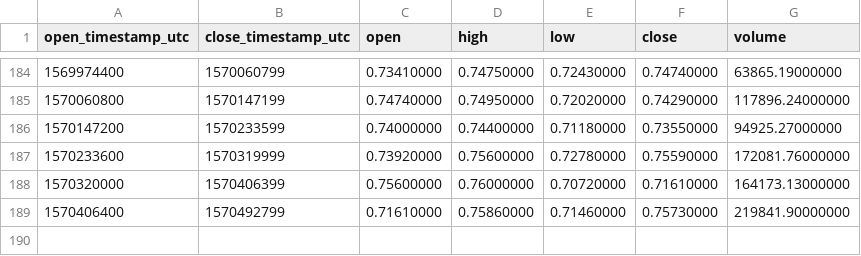
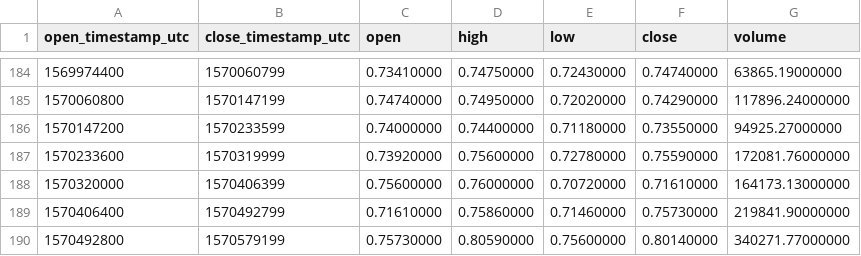
Before and after one commit to cryptobigbro/binance-NANOUSDT, a CSV file: binance-NANOUSDT-1d.csv, drawn as a sheet; only a part is shown, gaps mark what is left out; the diff names each change by its address in the sheet, - before the commit and + after, or states it on an @@ line.

```diff
--- a/binance-NANOUSDT-1d.csv
+++ b/binance-NANOUSDT-1d.csv
+row 190: 1570492800 | 1570579199 | 0.75730000 | 0.80590000 | 0.75600000 | 0.80140000 | 340271.77000000
```
Also changed, not shown: binance-NANOUSDT-1h.csv.
